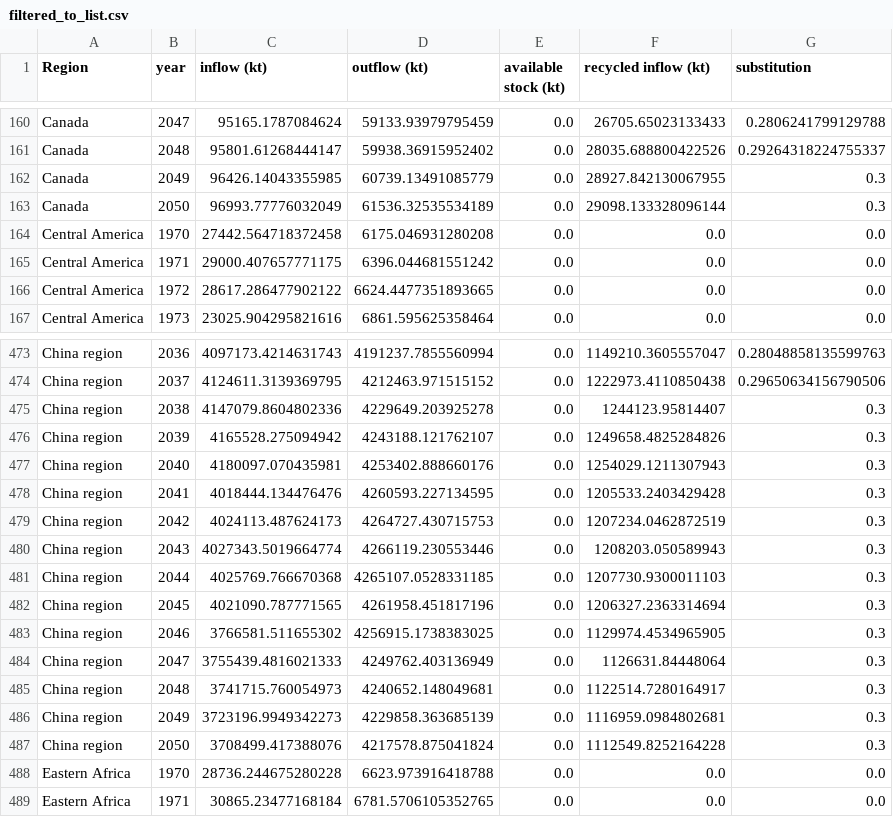
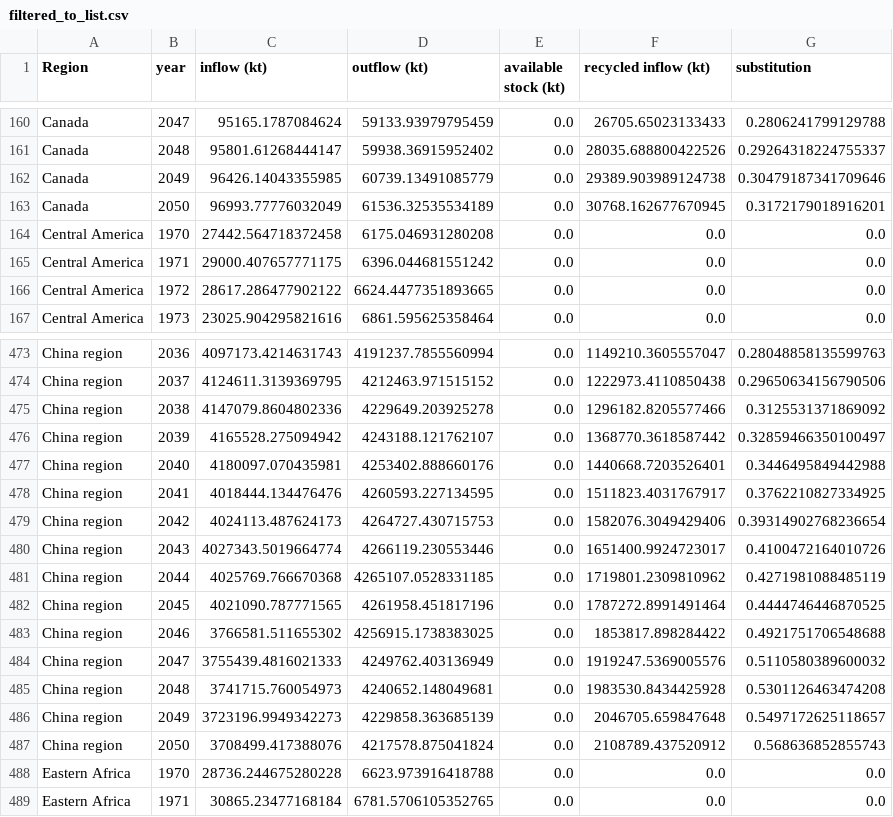
Before and after one commit to marc-vdm/premise_aggregates_community_scenario, a CSV file: model/filtered_to_list.csv, drawn as a sheet; only a part is shown, gaps mark what is left out; the diff covers the shown part only.

Commit message:
update code for new BW project + export of new model added to git

```diff
--- a/model/filtered_to_list.csv
+++ b/model/filtered_to_list.csv
@@ -161,4 +161,4 @@ Canada,2047,95165.1787084624,59133.93979795459,0.0,26705.65023133433,0.280624179
 Canada,2048,95801.61268444147,59938.36915952402,0.0,28035.688800422526,0.29264318224755337
-Canada,2049,96426.14043355985,60739.13491085779,0.0,28927.842130067955,0.3
-Canada,2050,96993.77776032049,61536.32535534189,0.0,29098.133328096144,0.3
+Canada,2049,96426.14043355985,60739.13491085779,0.0,29389.903989124738,0.30479187341709646
+Canada,2050,96993.77776032049,61536.32535534189,0.0,30768.162677670945,0.3172179018916201
 Central America,1970,27442.564718372458,6175.046931280208,0.0,0.0,0.0
@@ -474,15 +474,15 @@ China region,2036,4097173.4214631743,4191237.7855560994,0.0,1149210.3605557047,0
 China region,2037,4124611.3139369795,4212463.971515152,0.0,1222973.4110850438,0.29650634156790506
-China region,2038,4147079.8604802336,4229649.203925278,0.0,1244123.95814407,0.3
-China region,2039,4165528.275094942,4243188.121762107,0.0,1249658.4825284826,0.3
-China region,2040,4180097.070435981,4253402.888660176,0.0,1254029.1211307943,0.3
-China region,2041,4018444.134476476,4260593.227134595,0.0,1205533.2403429428,0.3
-China region,2042,4024113.487624173,4264727.430715753,0.0,1207234.0462872519,0.3
-China region,2043,4027343.5019664774,4266119.230553446,0.0,1208203.050589943,0.3
-China region,2044,4025769.766670368,4265107.0528331185,0.0,1207730.9300011103,0.3
-China region,2045,4021090.787771565,4261958.451817196,0.0,1206327.2363314694,0.3
-China region,2046,3766581.511655302,4256915.1738383025,0.0,1129974.4534965905,0.3
-China region,2047,3755439.4816021333,4249762.403136949,0.0,1126631.84448064,0.3
-China region,2048,3741715.760054973,4240652.148049681,0.0,1122514.7280164917,0.3
-China region,2049,3723196.9949342273,4229858.363685139,0.0,1116959.0984802681,0.3
-China region,2050,3708499.417388076,4217578.875041824,0.0,1112549.8252164228,0.3
+China region,2038,4147079.8604802336,4229649.203925278,0.0,1296182.8205577466,0.3125531371869092
+China region,2039,4165528.275094942,4243188.121762107,0.0,1368770.3618587442,0.32859466350100497
+China region,2040,4180097.070435981,4253402.888660176,0.0,1440668.7203526401,0.3446495849442988
+China region,2041,4018444.134476476,4260593.227134595,0.0,1511823.4031767917,0.3762210827334925
+China region,2042,4024113.487624173,4264727.430715753,0.0,1582076.3049429406,0.39314902768236654
+China region,2043,4027343.5019664774,4266119.230553446,0.0,1651400.9924723017,0.4100472164010726
+China region,2044,4025769.766670368,4265107.0528331185,0.0,1719801.2309810962,0.4271981088485119
+China region,2045,4021090.787771565,4261958.451817196,0.0,1787272.8991491464,0.4444746446870525
+China region,2046,3766581.511655302,4256915.1738383025,0.0,1853817.898284422,0.4921751706548688
+China region,2047,3755439.4816021333,4249762.403136949,0.0,1919247.5369005576,0.5110580389600032
+China region,2048,3741715.760054973,4240652.148049681,0.0,1983530.8434425928,0.5301126463474208
+China region,2049,3723196.9949342273,4229858.363685139,0.0,2046705.659847648,0.5497172625118657
+China region,2050,3708499.417388076,4217578.875041824,0.0,2108789.437520912,0.568636852855743
 Eastern Africa,1970,28736.244675280228,6623.973916418788,0.0,0.0,0.0
```
Also changed, not shown: 86 edited cells elsewhere in this file, scenario_data/scenario_data.csv, 4 other files.
